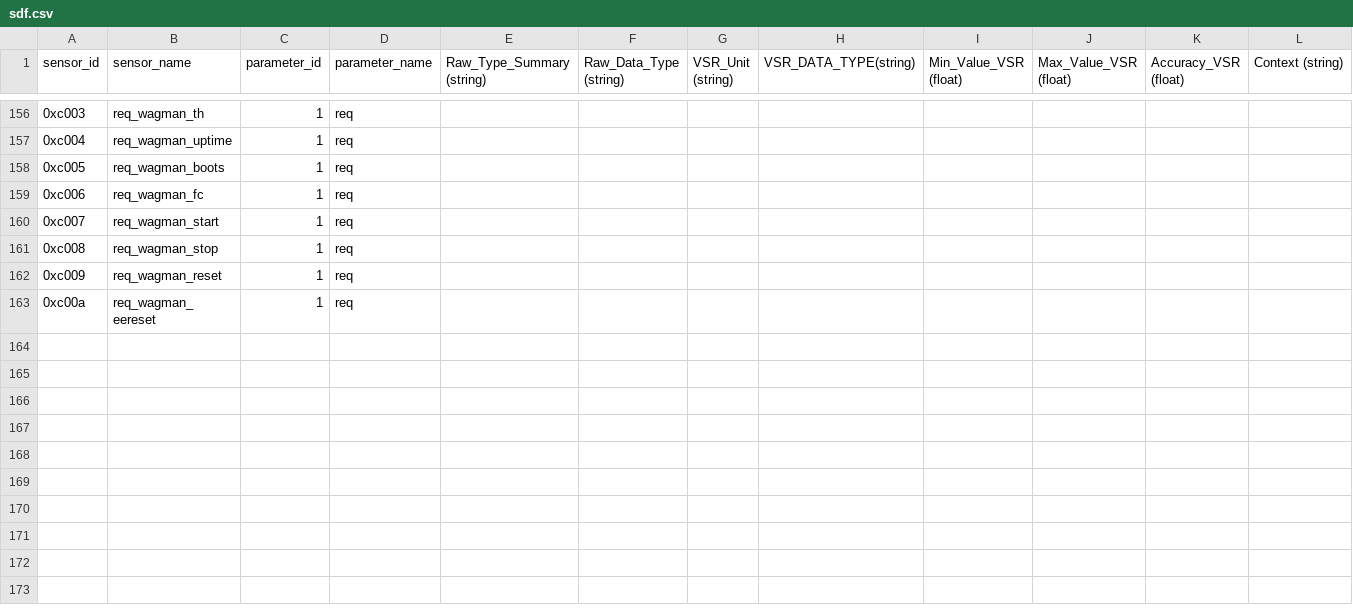
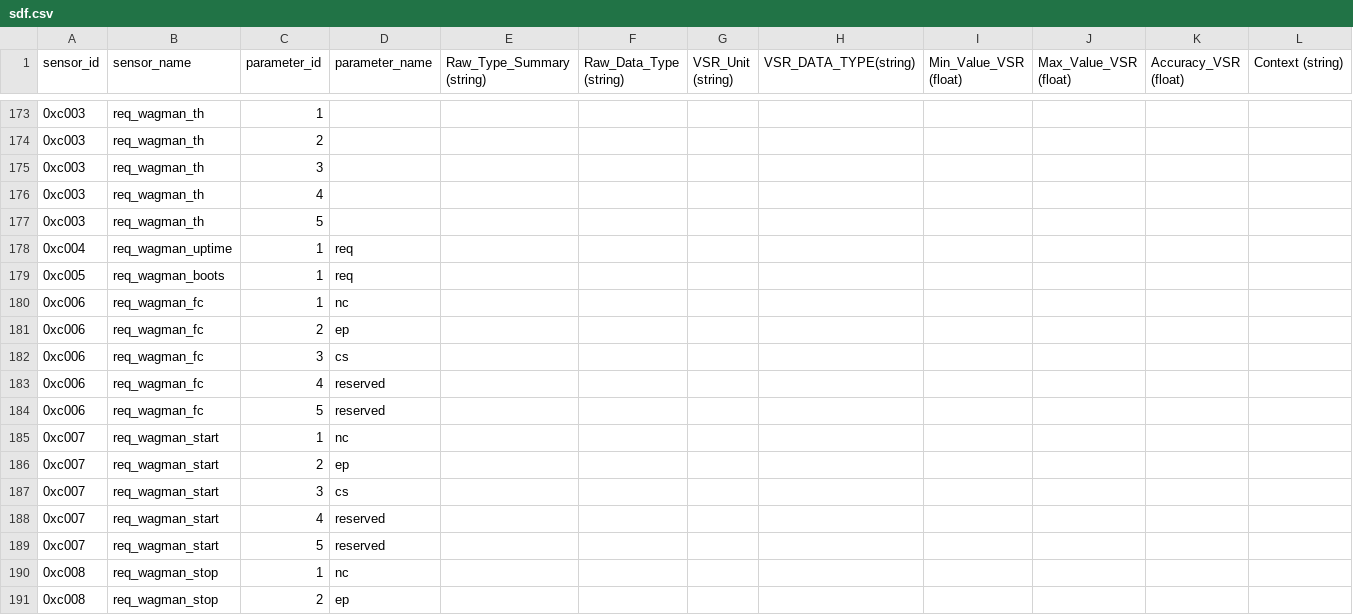
Before and after one commit to waggle-sensor/beehive-server, a CSV file: workerbee/sdf.csv, drawn as a sheet; only a part is shown, gaps mark what is left out; the shorter side is filled out with more unchanged rows; addresses are those after the commit; rows hold the shown columns only; the diff covers the shown part only; the diff names each change by its address in the sheet, - before the commit and + after, or states it on an @@ line.

```diff
--- a/workerbee/sdf.csv
+++ b/workerbee/sdf.csv
-D173 (parameter_name): req
+D173 (parameter_name): (empty)
+row 174: 0xc003 | req_wagman_th | 2
+row 175: 0xc003 | req_wagman_th | 3
+row 176: 0xc003 | req_wagman_th | 4
+row 177: 0xc003 | req_wagman_th | 5
-D180 (parameter_name): req
+D180 (parameter_name): nc
+row 181: 0xc006 | req_wagman_fc | 2 | ep
+row 182: 0xc006 | req_wagman_fc | 3 | cs
+row 183: 0xc006 | req_wagman_fc | 4 | reserved
+row 184: 0xc006 | req_wagman_fc | 5 | reserved
-D185 (parameter_name): req
+D185 (parameter_name): nc
+row 186: 0xc007 | req_wagman_start | 2 | ep
+row 187: 0xc007 | req_wagman_start | 3 | cs
+row 188: 0xc007 | req_wagman_start | 4 | reserved
+row 189: 0xc007 | req_wagman_start | 5 | reserved
-D190 (parameter_name): req
+D190 (parameter_name): nc
+row 191: 0xc008 | req_wagman_stop | 2 | ep
```
Also changed, not shown: 28 added rows and 3 edited cells elsewhere in this file.
